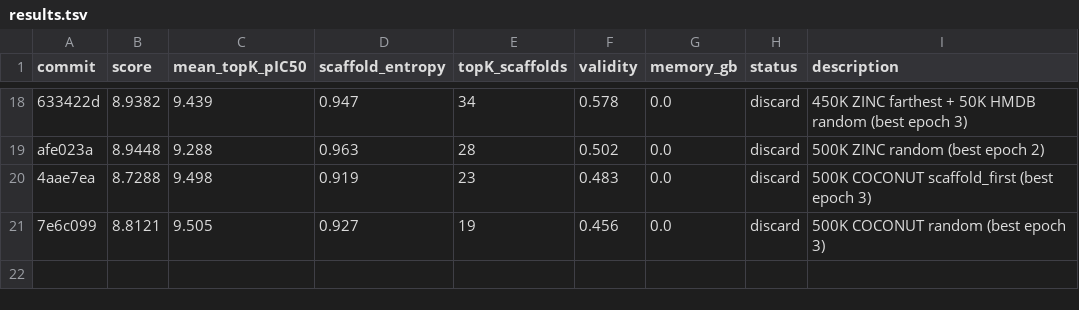
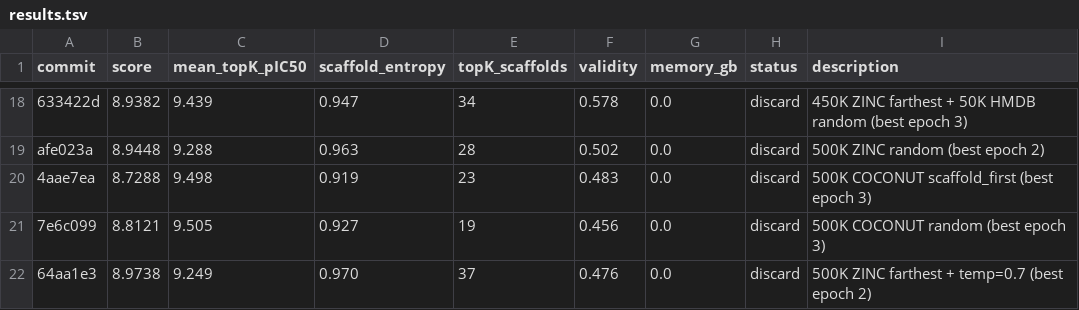
Before and after one commit to ergardt/molecular_autoresearch, a TSV file: experiments/exp_3_var_0/results.tsv, drawn as a sheet; only a part is shown, gaps mark what is left out.

```diff
--- a/experiments/exp_3_var_0/results.tsv
+++ b/experiments/exp_3_var_0/results.tsv
@@ -21 +21,2 @@ afe023a	8.9448	9.288	0.963	28	0.502	0.0	discard	500K ZINC random (best epoch 2)
 7e6c099	8.8121	9.505	0.927	19	0.456	0.0	discard	500K COCONUT random (best epoch 3)
+64aa1e3	8.9738	9.249	0.970	37	0.476	0.0	discard	500K ZINC farthest + temp=0.7 (best epoch 2)
```
